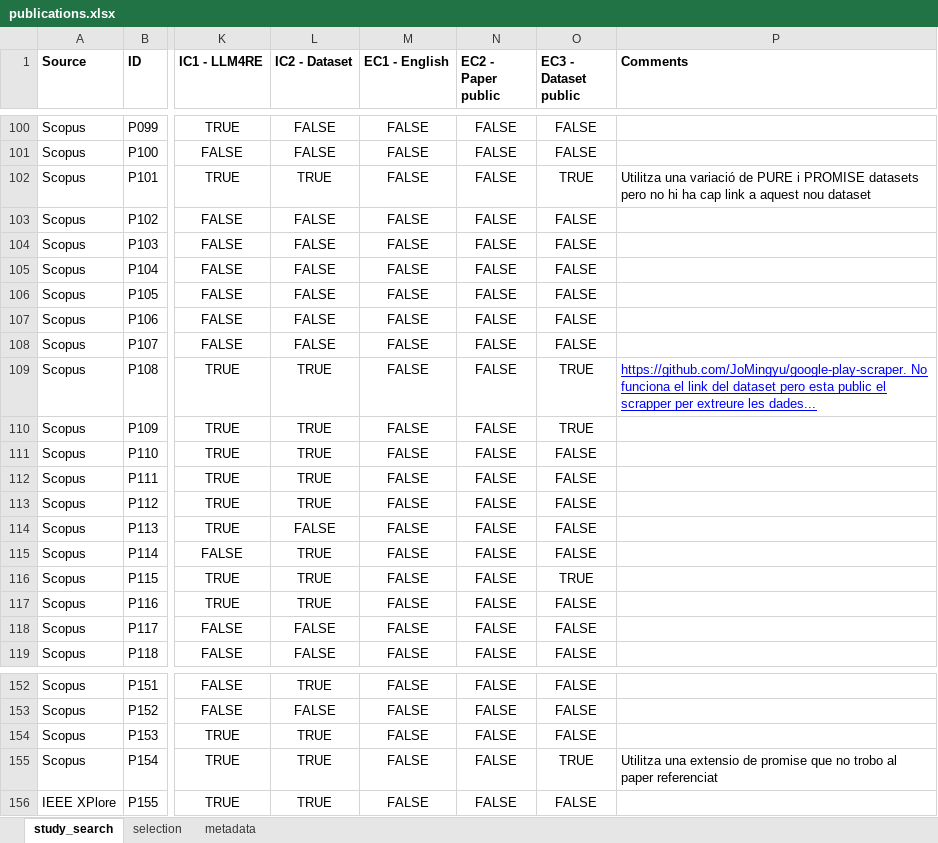
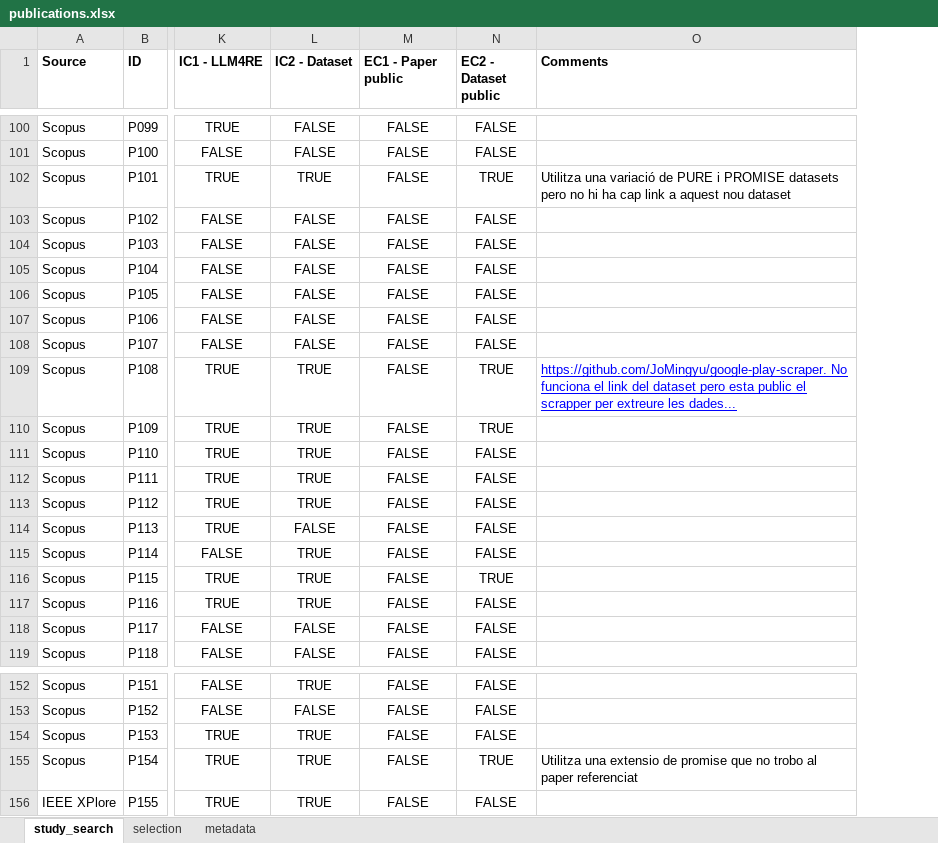
Before and after one commit to nlp4se/LLM4RE-Datasets, an Excel workbook: literature-review/publications.xlsx, sheet study_search, drawn as a sheet; only a part is shown, gaps mark what is left out; values as stored, in another font and other column widths than the file's, no borders; charts and pictures and conditional formats not drawn; removed rows and columns are numbered as before the commit, all else as after; the diff covers the shown part only; the diff names each change by its address in the sheet, - before the commit and + after, or states it on an @@ line.

```diff
--- a/literature-review/publications.xlsx (sheet study_search)
+++ b/literature-review/publications.xlsx (sheet study_search)
-column O (EC3 - Dataset public), rows 100-119: FALSE | FALSE | TRUE | FALSE | FALSE | FALSE | FALSE | FALSE | FALSE | TRUE | TRUE | FALSE | FALSE | FALSE | FALSE | FALSE | TRUE | FALSE | FALSE | FALSE; rows 152-156: FALSE | FALSE | FALSE | TRUE | FALSE
-M1: EC1 - English
+M1: EC1 - Paper public
-N1: EC2 - Paper public
+N1: EC2 - Dataset public
-N102 (EC2 - Dataset public): FALSE
+N102 (EC2 - Dataset public): TRUE
-N109:N110 (EC2 - Dataset public): FALSE
+N109:N110 (EC2 - Dataset public): TRUE
-N116 (EC2 - Dataset public): FALSE
+N116 (EC2 - Dataset public): TRUE
-N155 (EC2 - Dataset public): FALSE
+N155 (EC2 - Dataset public): TRUE
```
Also changed, not shown: 102 added rows, 44 edited cells and cell formats elsewhere in this sheet, sheet metadata, formulas that keep their value, 5 other files.
